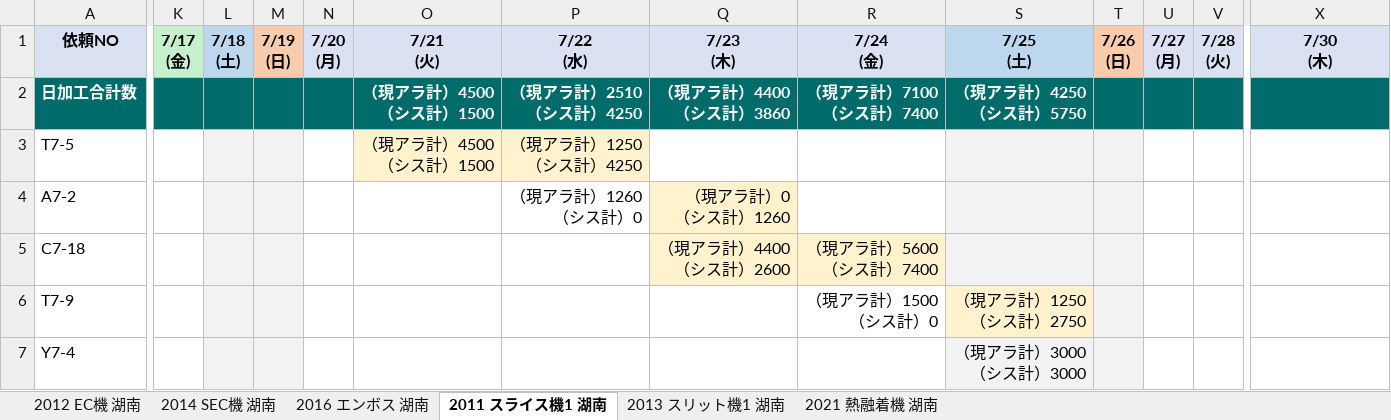
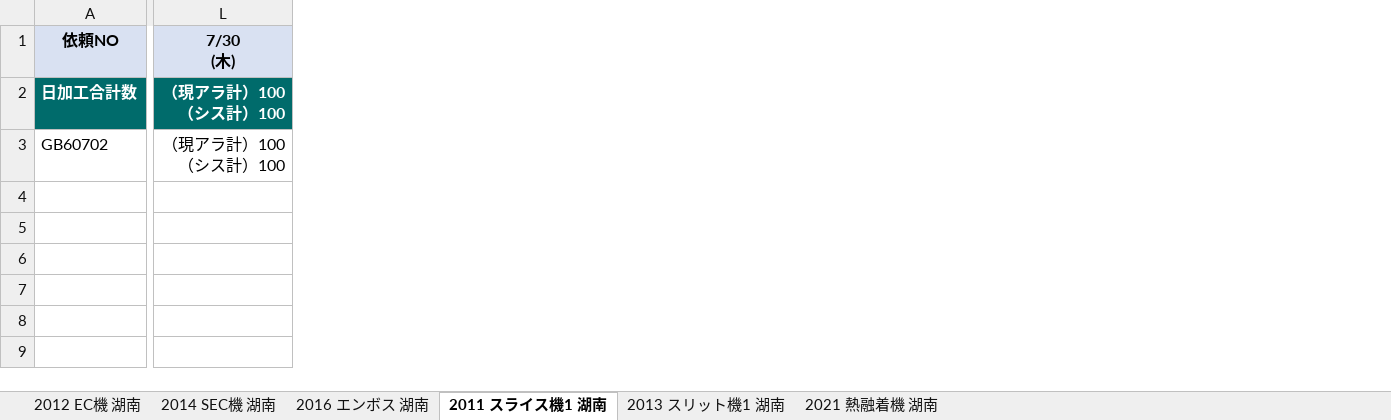
Before and after one commit to hosokawanagaokasangyou-dotcom/Production-Control-System, an Excel workbook: code/アラジン入力用配台計画/アラジン入力用_配台計画.xlsx, sheet 2011 スライス機1 湖南, drawn as a sheet; only a part is shown, gaps mark what is left out; values as stored, in another font and other column widths than the file's, no borders; removed rows and columns are numbered as before the commit, all else as after; rows hold the shown columns only; ↵ is a line break in a cell; the diff covers the shown part only; the diff names each change by its address in the sheet, - before the commit and + after, or states it on an @@ line.

```diff
--- a/code/アラジン入力用配台計画/アラジン入力用_配台計画.xlsx (sheet 2011 スライス機1 湖南)
+++ b/code/アラジン入力用配台計画/アラジン入力用_配台計画.xlsx (sheet 2011 スライス機1 湖南)
-column K (7/17 (金)), empty
-column L (7/18 (土)), empty
-column M (7/19 (日)), empty
-column N (7/20 (月)), empty
-column O (7/21 (火)), row 2: （現アラ計）4500 ↵ （シス計）1500
-column P (7/22 (水)), row 2: （現アラ計）2510 ↵ （シス計）4250
-column Q (7/23 (木)), row 2: （現アラ計）4400 ↵ （シス計）3860
-column R (7/24 (金)), row 2: （現アラ計）7100 ↵ （シス計）7400
-column S (7/25 (土)), row 2: （現アラ計）4250 ↵ （シス計）5750
-column T (7/26 (日)), empty
-column U (7/27 (月)), empty
-column V (7/28 (火)), empty
-L2 (7/30 (木)): (empty)
+L2 (7/30 (木)): （現アラ計）100 ↵ （シス計）100
-row 3: T7-5 |  |  |  |  | （現アラ計）4500 ↵ （シス計）1500 | （現アラ計）1250 ↵ （シス計）4250
-row 4: A7-2 |  |  |  |  |  | （現アラ計）1260 ↵ （シス計）0 | （現アラ計）0 ↵ （シス計）1260
-row 5: C7-18 |  |  |  |  |  |  | （現アラ計）4400 ↵ （シス計）2600 | （現アラ計）5600 ↵ （シス計）7400
-row 6: T7-9 |  |  |  |  |  |  |  | （現アラ計）1500 ↵ （シス計）0 | （現アラ計）1250 ↵ （シス計）2750
-row 7: Y7-4 |  |  |  |  |  |  |  |  | （現アラ計）3000 ↵ （シス計）3000
+row 3: GB60702 | （現アラ計）100 ↵ （シス計）100
```
Also changed, not shown: cell formats elsewhere in this sheet, sheet 2014 SEC機 湖南, sheet 2021 熱融着機 湖南, sheet 2013 スリット機1 湖南, sheet 2012 EC機 湖南, sheet 2016 エンボス 湖南, アラジンマスタ/後加工商品分類4マスタ.xlsx, アラジンマスタ/後加工在庫分類マスタ.xlsx, 17 other files.
